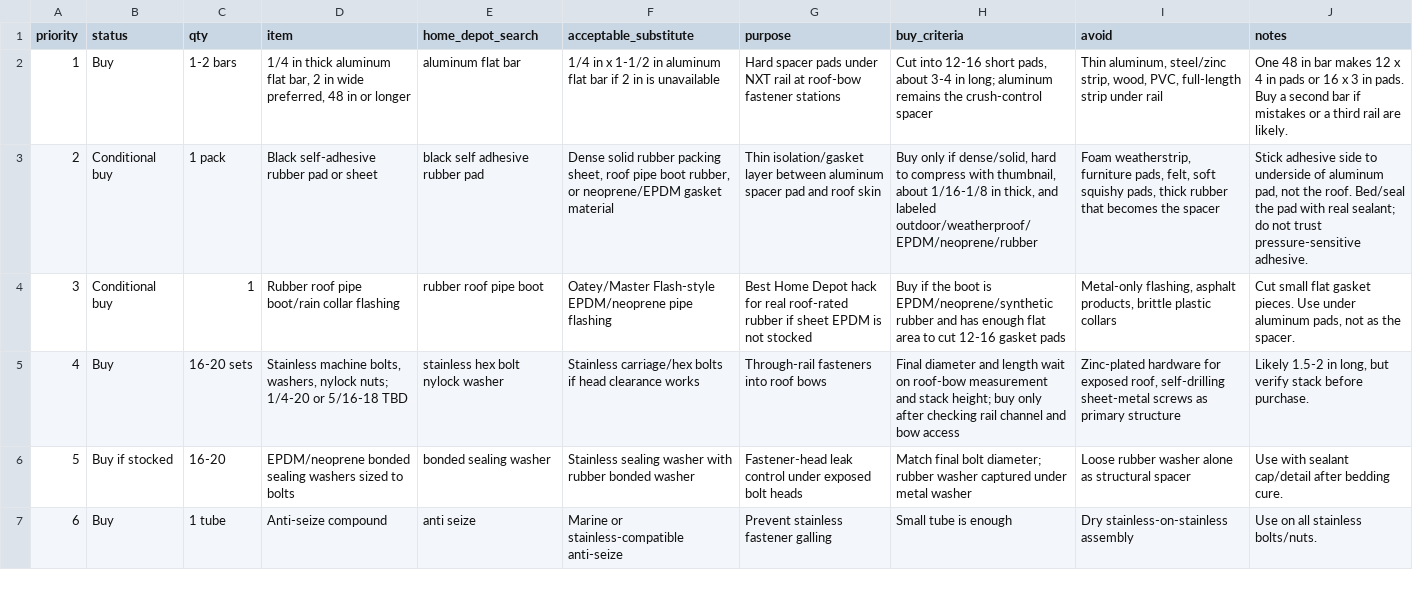
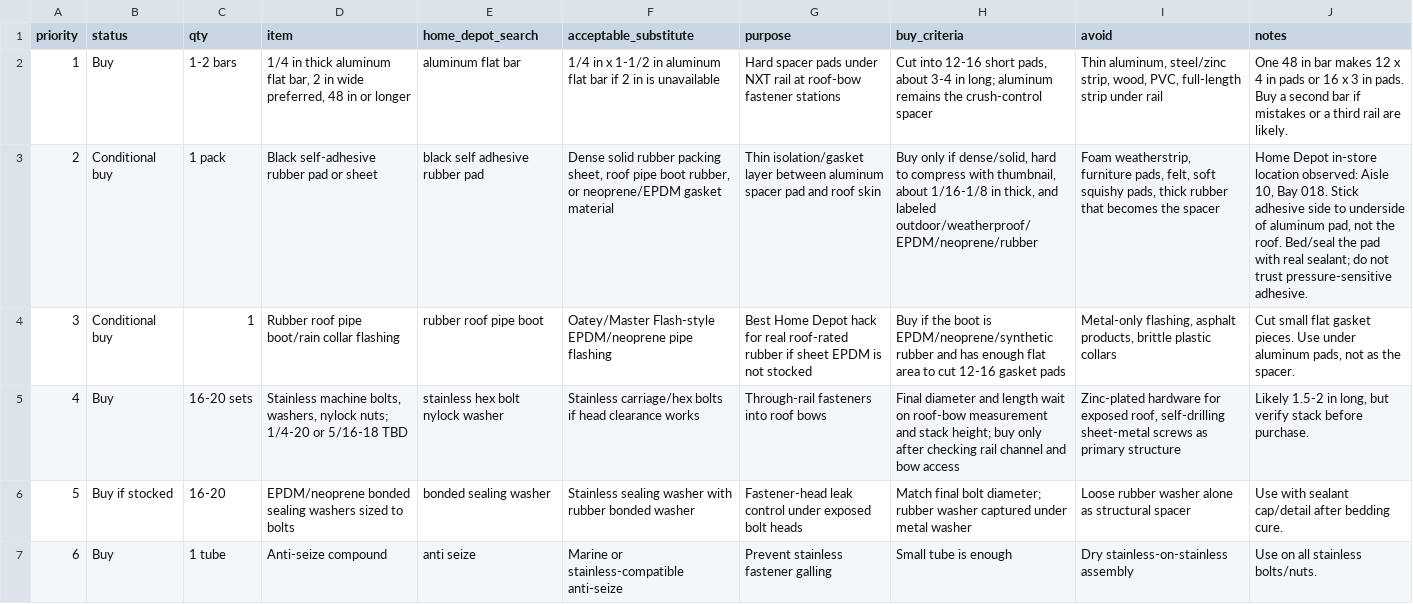
Before and after one commit to halbritt/trailer, a CSV file: docs/solar-rail-standoff-home-depot-list.csv, drawn as a sheet; only a part is shown; the diff names each change by its address in the sheet, - before the commit and + after, or states it on an @@ line.

Commit message:
Record Home Depot rubber pad location

```diff
--- a/docs/solar-rail-standoff-home-depot-list.csv
+++ b/docs/solar-rail-standoff-home-depot-list.csv
-J3 (notes): Stick adhesive…
+J3 (notes): Home Depot in-store location observed: Aisle 10, Bay 018. Stick adhesive…
```
Also changed, not shown: 1 other file.
